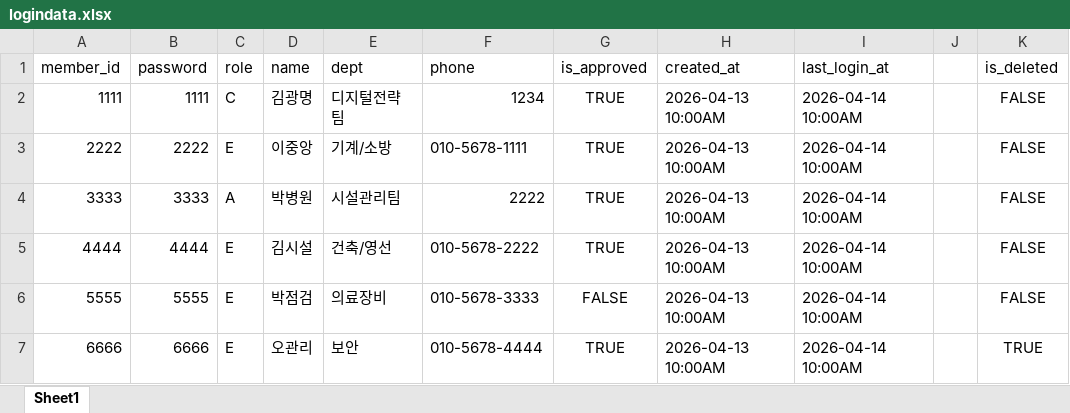
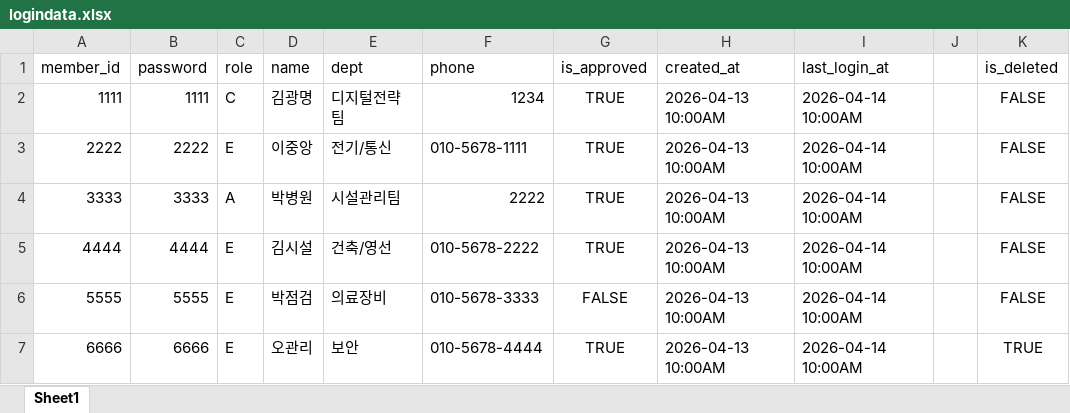
Before and after one commit to 23012/cau-fix-web, an Excel workbook: frontend/src/assets/files/logindata.xlsx, sheet Sheet1, drawn as a sheet; only a part is shown; values as stored, in another font and other column widths than the file's, no borders; the diff names each change by its address in the sheet, - before the commit and + after, or states it on an @@ line.

Commit message:
데이터 수정

```diff
--- a/frontend/src/assets/files/logindata.xlsx (sheet Sheet1)
+++ b/frontend/src/assets/files/logindata.xlsx (sheet Sheet1)
-E3 (dept): 기계/소방
+E3 (dept): 전기/통신
```
